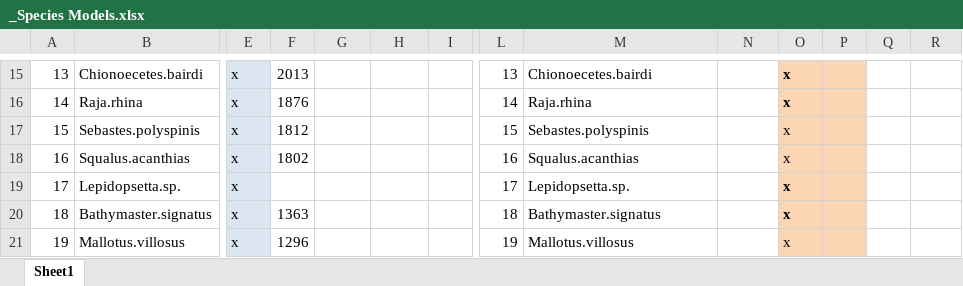
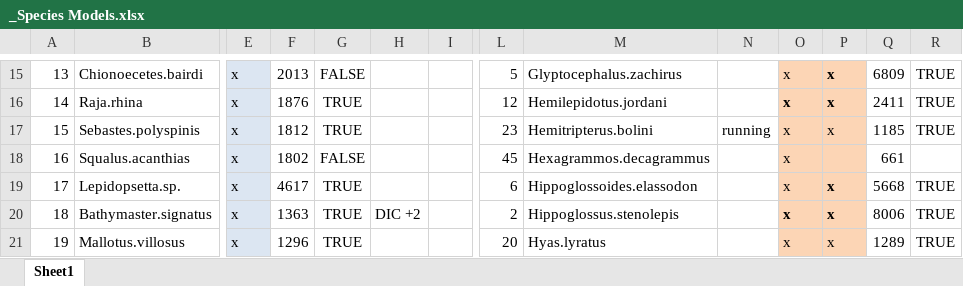
Before and after one commit to NCEAS/pfx-groundfish, an Excel workbook: goaTrawl/_Species Models.xlsx, sheet Sheet1, drawn as a sheet; only a part is shown, gaps mark what is left out; values as stored, in another font and other column widths than the file's, no borders; the diff covers the shown part only; the diff names each change by its address in the sheet, - before the commit and + after, or states it on an @@ line.

```diff
--- a/goaTrawl/_Species Models.xlsx (sheet Sheet1)
+++ b/goaTrawl/_Species Models.xlsx (sheet Sheet1)
-G15: (empty)
+G15: FALSE
-L15: 13
+L15: 5
-M15: Chionoecetes.bairdi
+M15: Glyptocephalus.zachirus
-O15 bold: on
+O15 bold: off
-P15:P17: (empty)
+P15:P17: x
-Q15: (empty)
+Q15: 6809
-R15:R17: (empty)
+R15:R17: TRUE
-G16:G17: (empty)
+G16:G17: TRUE
-L16: 14
+L16: 12
-M16: Raja.rhina
+M16: Hemilepidotus.jordani
-Q16: (empty)
+Q16: 2411
-L17: 15
+L17: 23
-M17: Sebastes.polyspinis
+M17: Hemitripterus.bolini
-N17: (empty)
+N17: running
-Q17: (empty)
+Q17: 1185
-G18: (empty)
+G18: FALSE
-L18: 16
+L18: 45
-M18: Squalus.acanthias
+M18: Hexagrammos.decagrammus
-Q18: (empty)
+Q18: 661
-F19: (empty)
+F19: 4617
-G19:G21: (empty)
+G19:G21: TRUE
-L19: 17
+L19: 6
-M19: Lepidopsetta.sp.
+M19: Hippoglossoides.elassodon
-O19 bold: on
+O19 bold: off
-P19:P21: (empty)
+P19:P21: x
-Q19: (empty)
+Q19: 5668
-R19:R21: (empty)
+R19:R21: TRUE
-H20: (empty)
+H20: DIC +2
-L20: 18
+L20: 2
-M20: Bathymaster.signatus
+M20: Hippoglossus.stenolepis
-Q20: (empty)
+Q20: 8006
-L21: 19
+L21: 20
-M21: Mallotus.villosus
+M21: Hyas.lyratus
-Q21: (empty)
+Q21: 1289
```
Also changed, not shown: 274 edited cells and cell formats elsewhere in this sheet, 3 other files.
